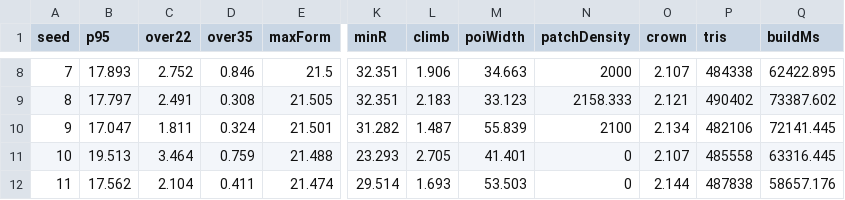
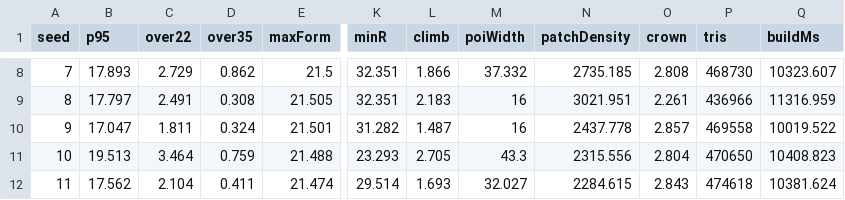
Before and after one commit to darklordshish/ChimeraEvolution-2026-06-26_15-29-59, a CSV file: Docs/Диаграммы/Лес/ВЕРИФИКАЦИЯ-сиды.csv, drawn as a sheet; only a part is shown, gaps mark what is left out; the diff covers the shown part only; the diff names each change by its address in the sheet, - before the commit and + after, or states it on an @@ line.

Commit message:
S5: G8 — сборка и плотность
Профиль сборки: эрозия 10.3→0.55 с, чанки 33.8→1.0, дороги 13.6→1.05, флора 3.9→2.7; Build 65.1→11.6 с. Локальная плотность 3018/км², крона 13.41 %, 1835 коллайдеров. GateTests 9 passed, 0 failed, 2 inconclusive (G6/G7); baseline v1 бит-в-бит. G6/p10 плотность 2237 и G7-кадры остаются открытыми.

```diff
--- a/Docs/Диаграммы/Лес/ВЕРИФИКАЦИЯ-сиды.csv
+++ b/Docs/Диаграммы/Лес/ВЕРИФИКАЦИЯ-сиды.csv
-C8 (over22): 2.752
+C8 (over22): 2.729
-D8 (over35): 0.846
+D8 (over35): 0.862
-L8 (climb): 1.906
+L8 (climb): 1.866
-M8 (poiWidth): 34.663
+M8 (poiWidth): 37.332
-N8 (patchDensity): 2000
+N8 (patchDensity): 2735.185
-O8 (crown): 2.107
+O8 (crown): 2.808
-P8 (tris): 484338
+P8 (tris): 468730
-Q8 (buildMs): 62422.895
+Q8 (buildMs): 10323.607
-M9 (poiWidth): 33.123
+M9 (poiWidth): 16
-N9 (patchDensity): 2158.333
+N9 (patchDensity): 3021.951
-O9 (crown): 2.121
+O9 (crown): 2.261
-P9 (tris): 490402
+P9 (tris): 436966
-Q9 (buildMs): 73387.602
+Q9 (buildMs): 11316.959
-M10 (poiWidth): 55.839
+M10 (poiWidth): 16
-N10 (patchDensity): 2100
+N10 (patchDensity): 2437.778
-O10 (crown): 2.134
+O10 (crown): 2.857
-P10 (tris): 482106
+P10 (tris): 469558
-Q10 (buildMs): 72141.445
+Q10 (buildMs): 10019.522
-M11 (poiWidth): 41.401
+M11 (poiWidth): 43.3
-N11 (patchDensity): 0
+N11 (patchDensity): 2315.556
-O11 (crown): 2.107
+O11 (crown): 2.804
-P11 (tris): 485558
+P11 (tris): 470650
-Q11 (buildMs): 63316.445
+Q11 (buildMs): 10408.823
-M12 (poiWidth): 53.503
+M12 (poiWidth): 32.027
-N12 (patchDensity): 0
+N12 (patchDensity): 2284.615
-O12 (crown): 2.144
+O12 (crown): 2.843
-P12 (tris): 487838
+P12 (tris): 474618
-Q12 (buildMs): 58657.176
+Q12 (buildMs): 10381.624
```
Also changed, not shown: 78 edited cells elsewhere in this file, 14 other files.
